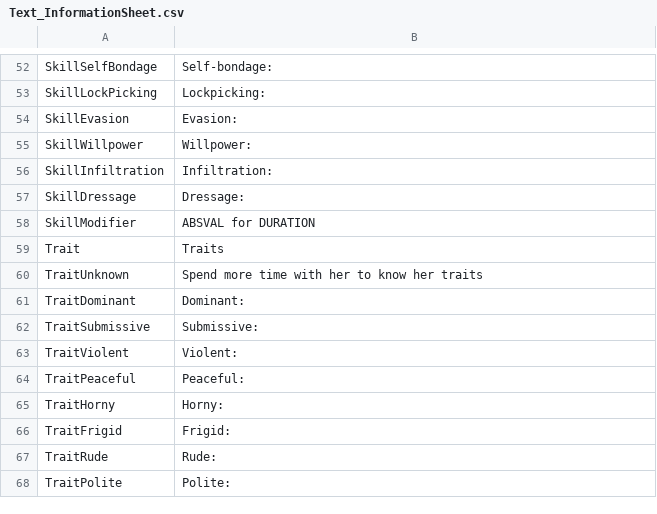
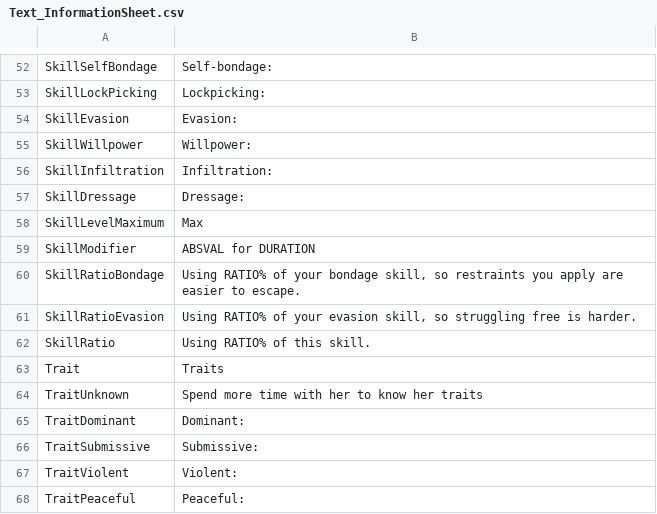
Before and after one commit to irumatorov/Bondage-College, a CSV file: BondageClub/Screens/Character/InformationSheet/Text_InformationSheet.csv, drawn as a sheet; only a part is shown, gaps mark what is left out; the shorter side is filled out with more unchanged rows.

Commit message:
dom(infosheet): show skills

```diff
--- a/BondageClub/Screens/Character/InformationSheet/Text_InformationSheet.csv
+++ b/BondageClub/Screens/Character/InformationSheet/Text_InformationSheet.csv
@@ -57,3 +57,7 @@ SkillInfiltration,Infiltration:
 SkillDressage,Dressage:
+SkillLevelMaximum,Max
 SkillModifier,ABSVAL for DURATION
+SkillRatioBondage,"Using RATIO% of your bondage skill, so restraints you apply are easier to escape."
+SkillRatioEvasion,"Using RATIO% of your evasion skill, so struggling free is harder."
+SkillRatio,Using RATIO% of this skill.
 Trait,Traits
```
Also changed, not shown: 2 other files.
